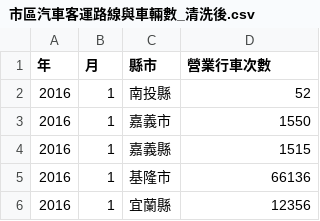
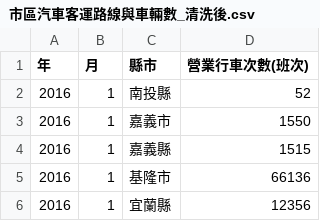
Before and after one commit to Eri579/260321_nNiseproj, a CSV file: data/05行/市區汽車客運路線與車輛數_清洗後.csv, drawn as a sheet; only a part is shown.

Commit message:
資料微調

```diff
--- a/data/05行/市區汽車客運路線與車輛數_清洗後.csv
+++ b/data/05行/市區汽車客運路線與車輛數_清洗後.csv
@@ -1,2 +1,2 @@
-年,月,縣市,營業行車次數
+年,月,縣市,營業行車次數(班次)
 2016,1,南投縣,52
```
